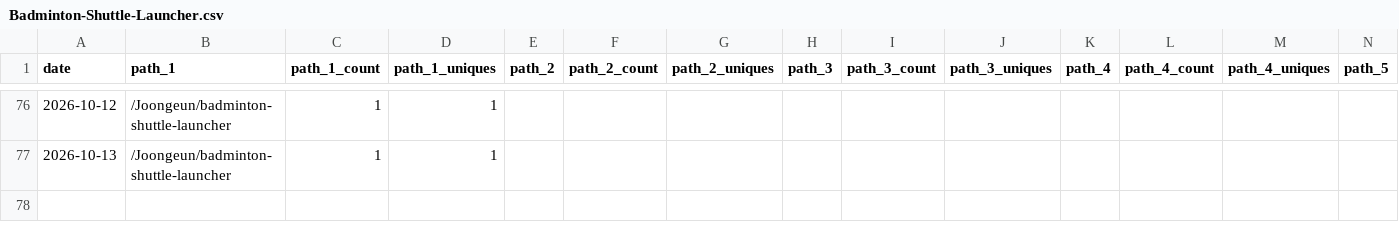
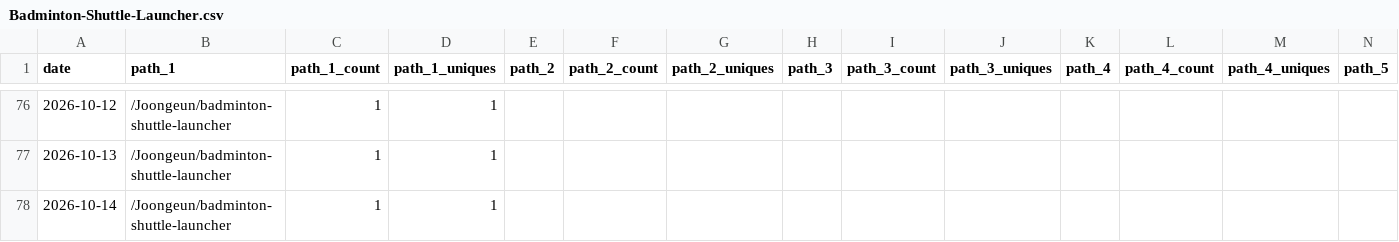
Before and after one commit to Joongeun/Joon_Project_Stats, a CSV file: data/github_paths/Badminton-Shuttle-Launcher.csv, drawn as a sheet; only a part is shown, gaps mark what is left out; rows hold the shown columns only; the diff names each change by its address in the sheet, - before the commit and + after, or states it on an @@ line.

```diff
--- a/data/github_paths/Badminton-Shuttle-Launcher.csv
+++ b/data/github_paths/Badminton-Shuttle-Launcher.csv
+row 78: 2026-10-14 | /Joongeun/badminton-shuttle-launcher | 1 | 1
```
Also changed, not shown: data/github_paths/CRX_Arm_Scheduler.csv.
